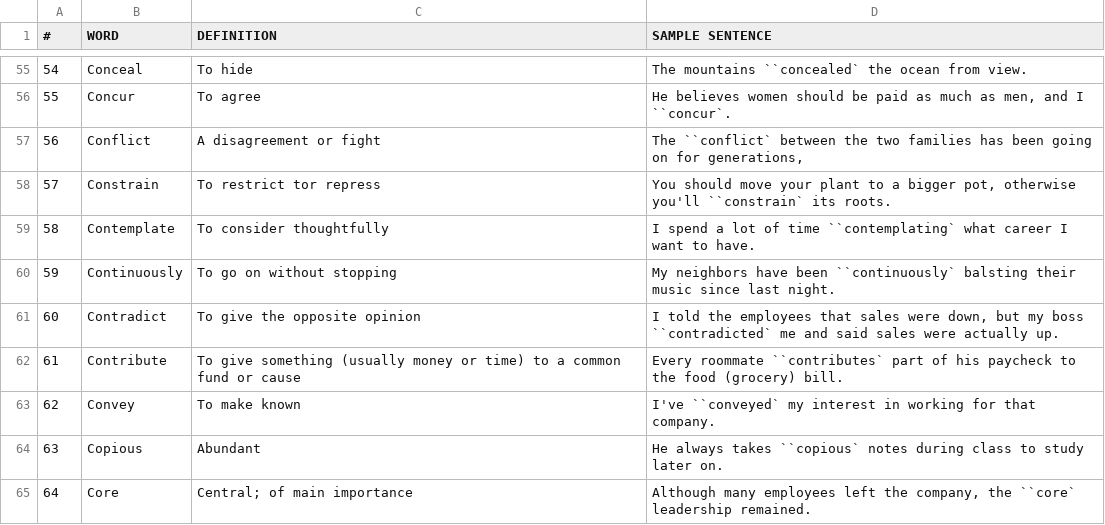
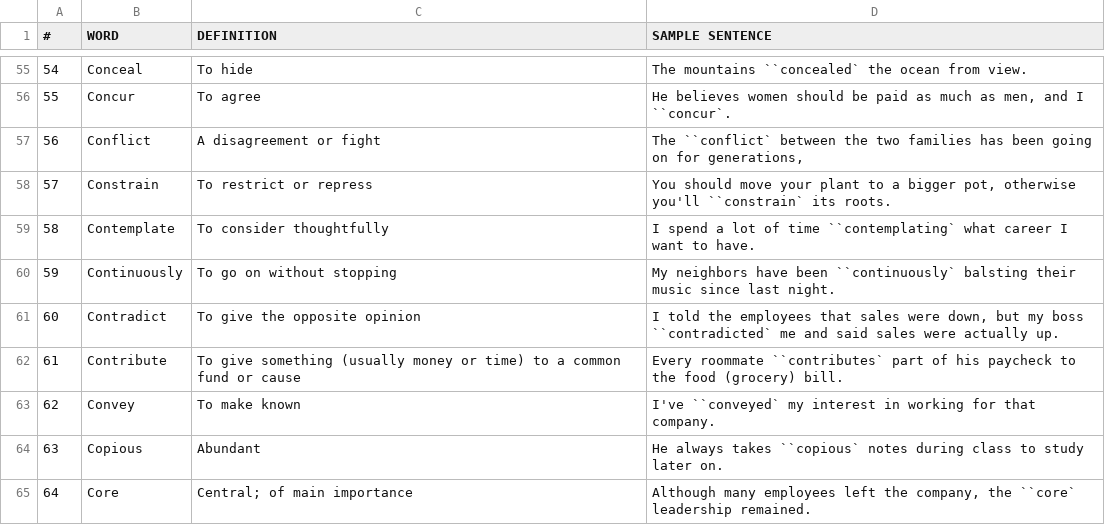
Before and after one commit to Yee172/AlphabetQs, a CSV file: Lib/E_alphabet.csv, drawn as a sheet; only a part is shown, gaps mark what is left out.

```diff
--- a/Lib/E_alphabet.csv
+++ b/Lib/E_alphabet.csv
@@ -57,3 +57,3 @@
 56,Conflict,"A disagreement or fight","The ``conflict` between the two families has been going on for generations,"
-57,Constrain,"To restrict tor repress","You should move your plant to a bigger pot, otherwise you'll ``constrain` its roots."
+57,Constrain,"To restrict or repress","You should move your plant to a bigger pot, otherwise you'll ``constrain` its roots."
 58,Contemplate,"To consider thoughtfully","I spend a lot of time ``contemplating` what career I want to have."
```
Also changed, not shown: 2 other files.
